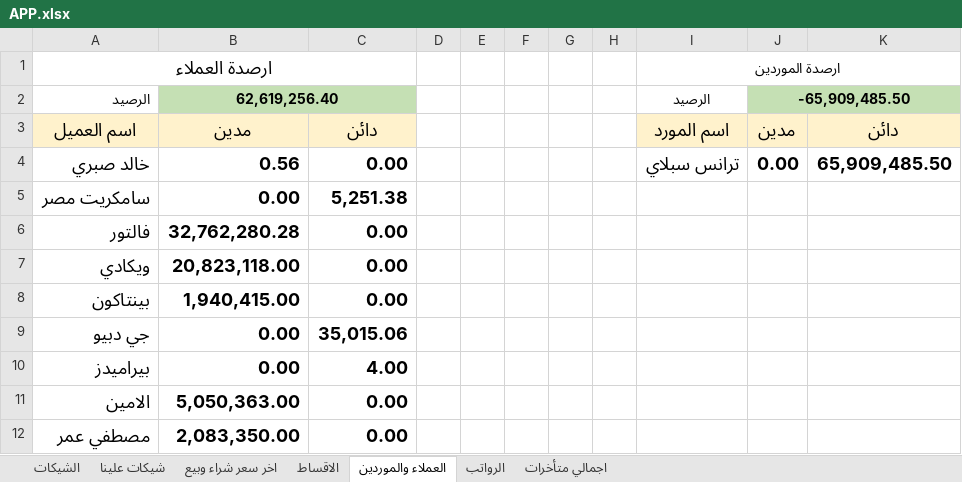
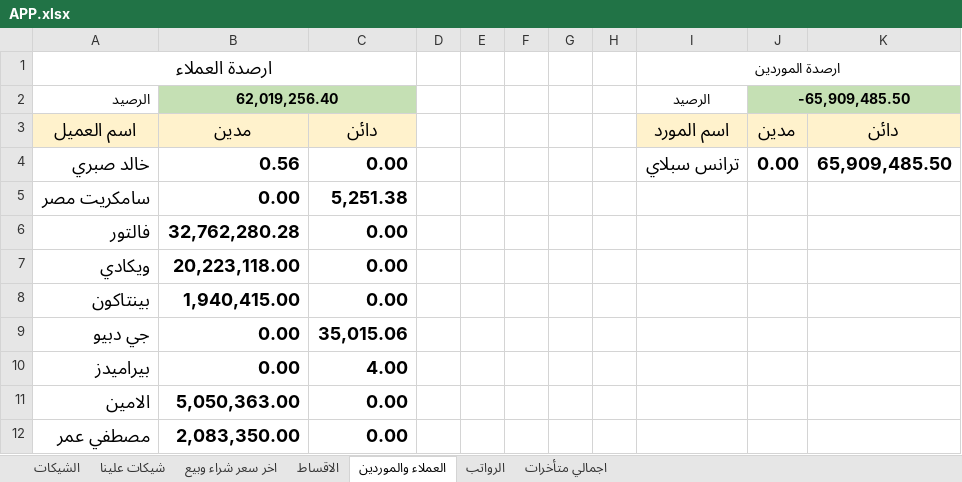
Before and after one commit to ah7306771-lang/ChillOut-Construction-app, an Excel workbook: APP.xlsx, sheet العملاء والموردين, drawn as a sheet; values as stored, in another font and other column widths than the file's, no borders; the diff names each change by its address in the sheet, - before the commit and + after, or states it on an @@ line.

Commit message:
Auto-update APP.xlsx from Excel

```diff
--- a/APP.xlsx (sheet العملاء والموردين)
+++ b/APP.xlsx (sheet العملاء والموردين)
-B2: 62,619,256.40
+B2: 62,019,256.40
-B7: 20,823,118.00
+B7: 20,223,118.00
```
Also changed, not shown: sheet اجمالي متأخرات.
